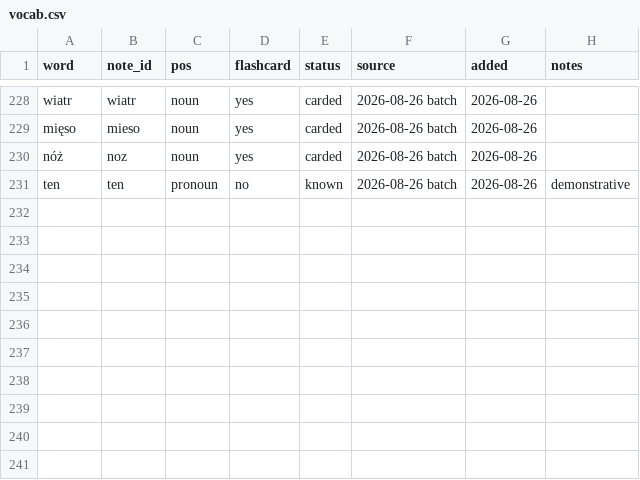
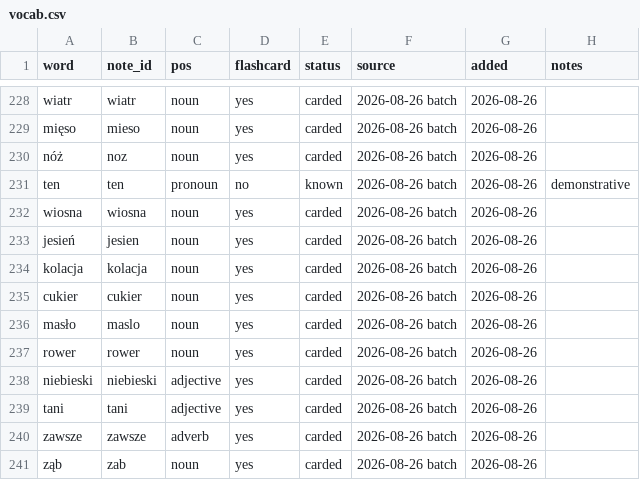
Before and after one commit to frhrpr/flashcards, a CSV file: deck/vocab.csv, drawn as a sheet; only a part is shown, gaps mark what is left out.

```diff
--- a/deck/vocab.csv
+++ b/deck/vocab.csv
@@ -231 +231,11 @@ nóż,noz,noun,yes,carded,2026-08-26 batch,2026-08-26,
 ten,ten,pronoun,no,known,2026-08-26 batch,2026-08-26,demonstrative
+wiosna,wiosna,noun,yes,carded,2026-08-26 batch,2026-08-26,
+jesień,jesien,noun,yes,carded,2026-08-26 batch,2026-08-26,
+kolacja,kolacja,noun,yes,carded,2026-08-26 batch,2026-08-26,
+cukier,cukier,noun,yes,carded,2026-08-26 batch,2026-08-26,
+masło,maslo,noun,yes,carded,2026-08-26 batch,2026-08-26,
+rower,rower,noun,yes,carded,2026-08-26 batch,2026-08-26,
+niebieski,niebieski,adjective,yes,carded,2026-08-26 batch,2026-08-26,
+tani,tani,adjective,yes,carded,2026-08-26 batch,2026-08-26,
+zawsze,zawsze,adverb,yes,carded,2026-08-26 batch,2026-08-26,
+ząb,zab,noun,yes,carded,2026-08-26 batch,2026-08-26,
```
Also changed, not shown: 34 other files.
